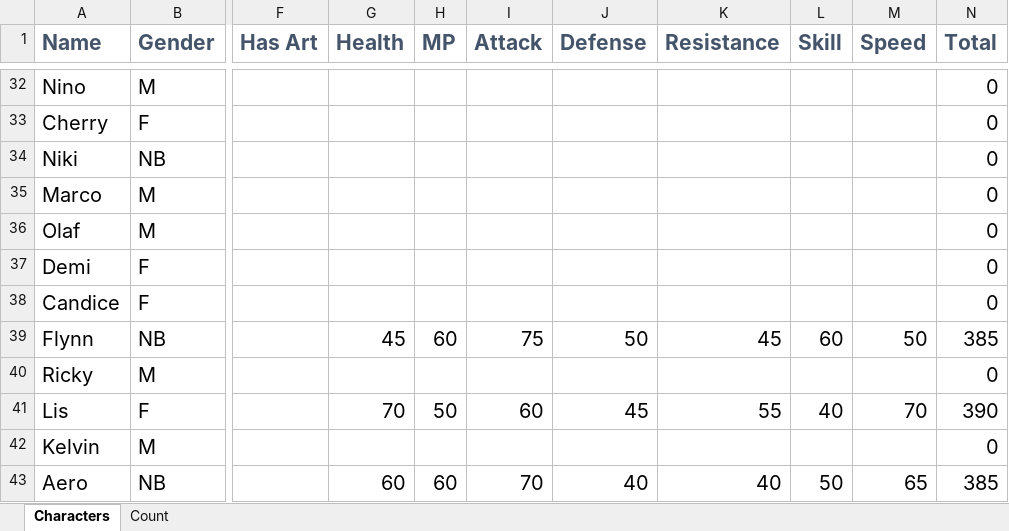
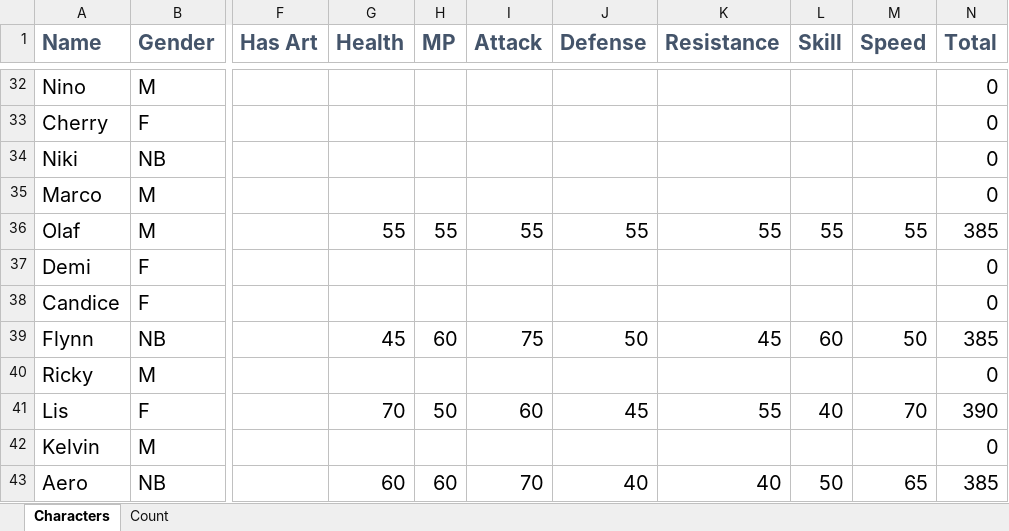
Before and after one commit to ShigureTTE/Parallel-Heroes, an Excel workbook: Misc/Names and Roles.xlsx, sheet Characters, drawn as a sheet; only a part is shown, gaps mark what is left out; values as stored, in another font and other column widths than the file's, no borders; charts and pictures not drawn; the diff names each change by its address in the sheet, - before the commit and + after, or states it on an @@ line.

```diff
--- a/Misc/Names and Roles.xlsx (sheet Characters)
+++ b/Misc/Names and Roles.xlsx (sheet Characters)
-G36 (Health): (empty)
+G36 (Health): 55
-H36 (MP): (empty)
+H36 (MP): 55
-I36 (Attack): (empty)
+I36 (Attack): 55
-J36 (Defense): (empty)
+J36 (Defense): 55
-K36 (Resistance): (empty)
+K36 (Resistance): 55
-L36 (Skill): (empty)
+L36 (Skill): 55
-M36 (Speed): (empty)
+M36 (Speed): 55
-N36 (Total): 0
+N36 (Total): 385
```
Also changed, not shown: 16 other files.
